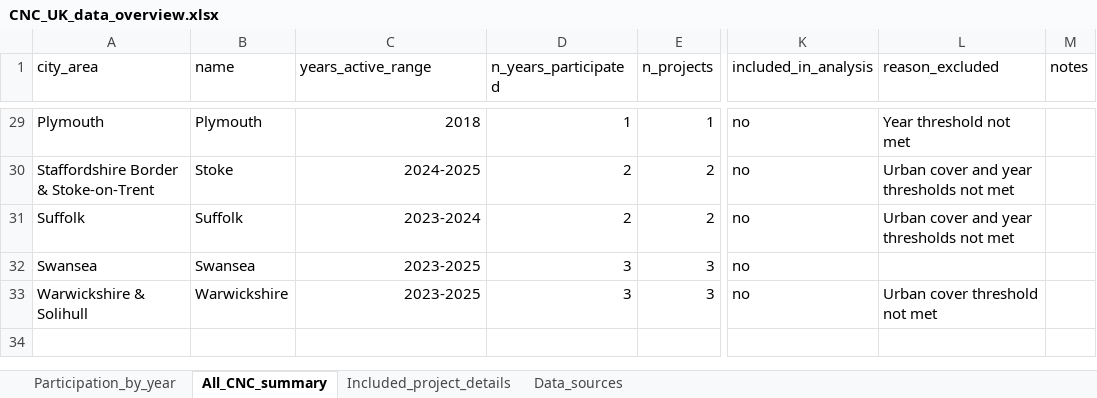
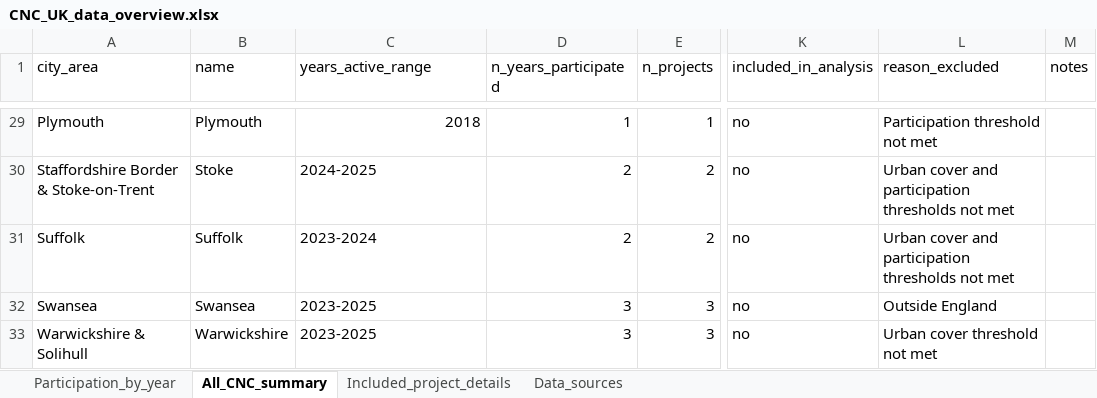
Before and after one commit to BLhodgson05/bee-pollination-analysis, an Excel workbook: CNC_UK_data_overview.xlsx, sheet All_CNC_summary, drawn as a sheet; only a part is shown, gaps mark what is left out; values as stored, in another font and other column widths than the file's, no borders; the diff covers the shown part only; the diff names each change by its address in the sheet, - before the commit and + after, or states it on an @@ line.

```diff
--- a/CNC_UK_data_overview.xlsx (sheet All_CNC_summary)
+++ b/CNC_UK_data_overview.xlsx (sheet All_CNC_summary)
-L29 (reason_excluded): Year threshold not met
+L29 (reason_excluded): Participation threshold not met
-C30:C33 alignment: right
+C30:C33 alignment: left
-L30:L31 (reason_excluded): Urban cover and year thresholds not met
+L30:L31 (reason_excluded): Urban cover and participation thresholds not met
-L32 (reason_excluded): (empty)
+L32 (reason_excluded): Outside England
```
Also changed, not shown: 12 edited cells and cell formats elsewhere in this sheet, 36 other files.
